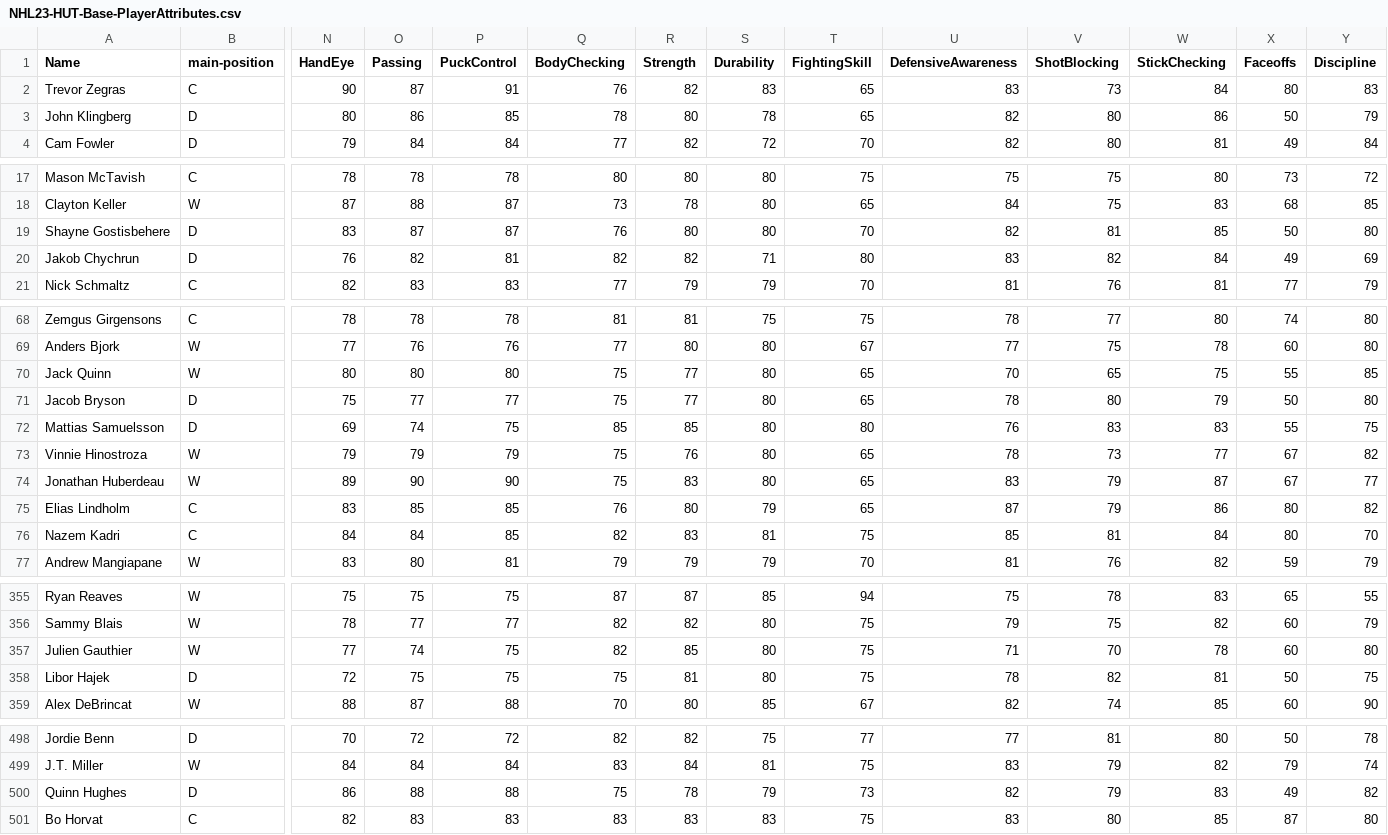
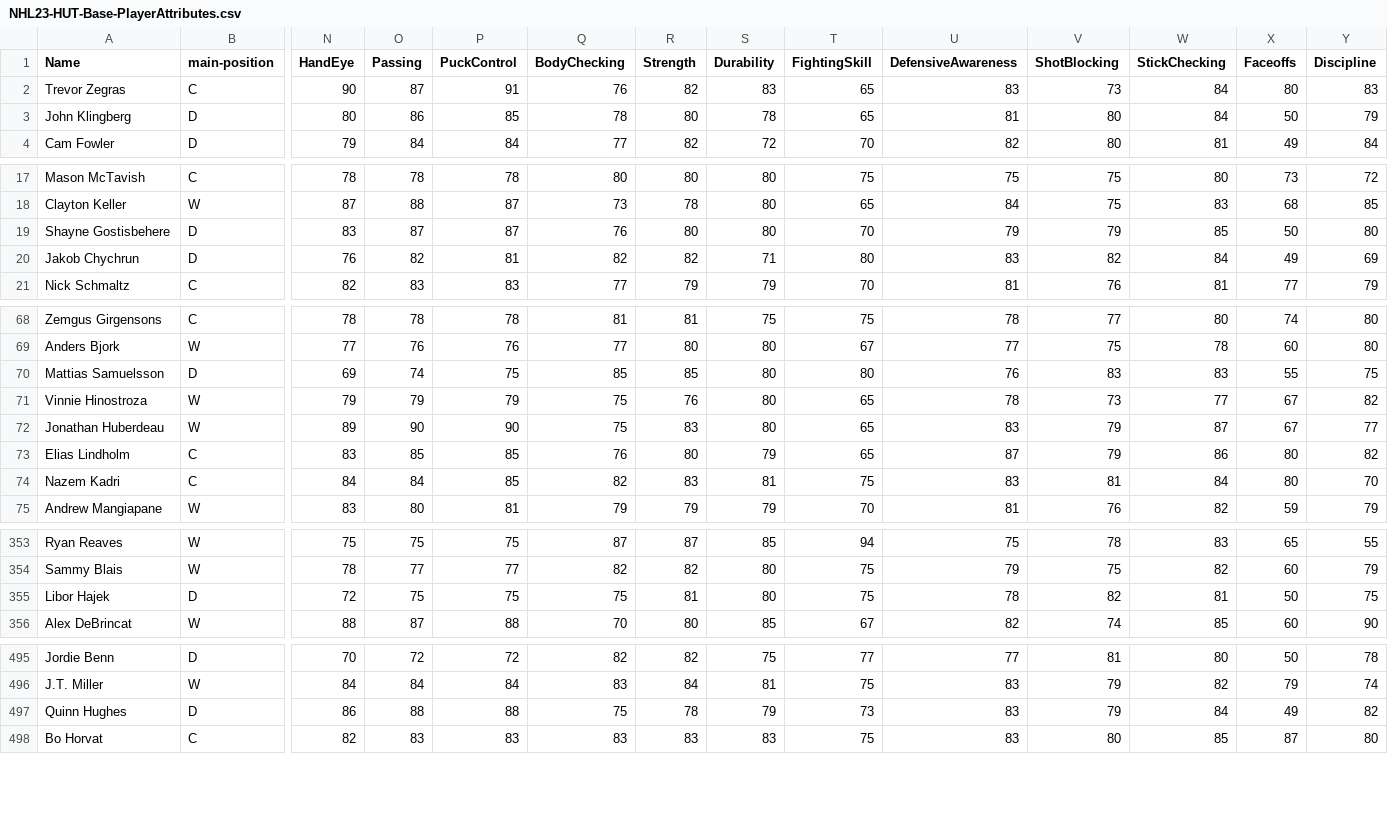
Before and after one commit to anthony9105/hockey-player-builder-tool, a CSV file: player-information/NHL23-HUT-Base-PlayerAttributes.csv, drawn as a sheet; only a part is shown, gaps mark what is left out; removed rows and columns are numbered as before the commit, all else as after; rows hold the shown columns only; the diff covers the shown part only; the diff names each change by its address in the sheet, - before the commit and + after, or states it on an @@ line.

Commit message:
css changes and attribute/attribute requirement changes

```diff
--- a/player-information/NHL23-HUT-Base-PlayerAttributes.csv
+++ b/player-information/NHL23-HUT-Base-PlayerAttributes.csv
-U3 (DefensiveAwareness): 82
+U3 (DefensiveAwareness): 81
-W3 (StickChecking): 86
+W3 (StickChecking): 84
-U19 (DefensiveAwareness): 82
+U19 (DefensiveAwareness): 79
-V19 (ShotBlocking): 81
+V19 (ShotBlocking): 79
-row 70: Jack Quinn | W | 80 | 80 | 80 | 75 | 77 | 80 | 65 | 70 | 65 | 75 | 55 | 85
-row 71: Jacob Bryson | D | 75 | 77 | 77 | 75 | 77 | 80 | 65 | 78 | 80 | 79 | 50 | 80
-U74 (DefensiveAwareness): 85
+U74 (DefensiveAwareness): 83
-row 357: Julien Gauthier | W | 77 | 74 | 75 | 82 | 85 | 80 | 75 | 71 | 70 | 78 | 60 | 80
-U497 (DefensiveAwareness): 82
+U497 (DefensiveAwareness): 83
-W497 (StickChecking): 83
+W497 (StickChecking): 84
```
Also changed, not shown: 2 edited cells elsewhere in this file, 3 other files.
